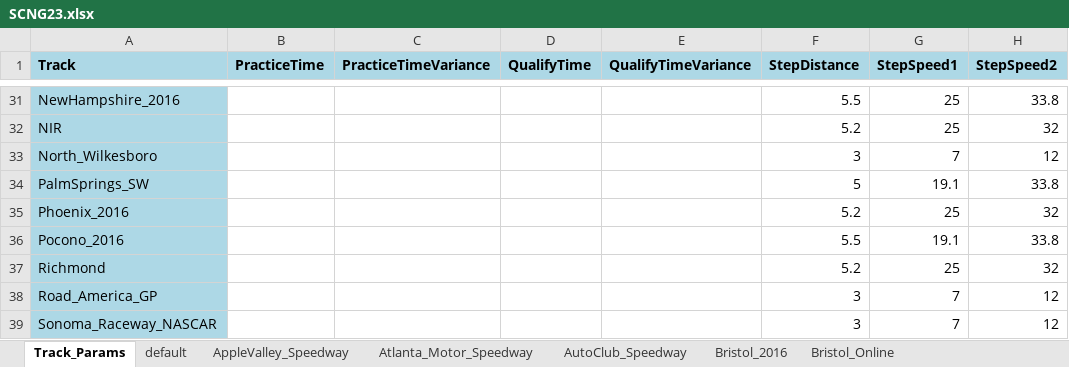
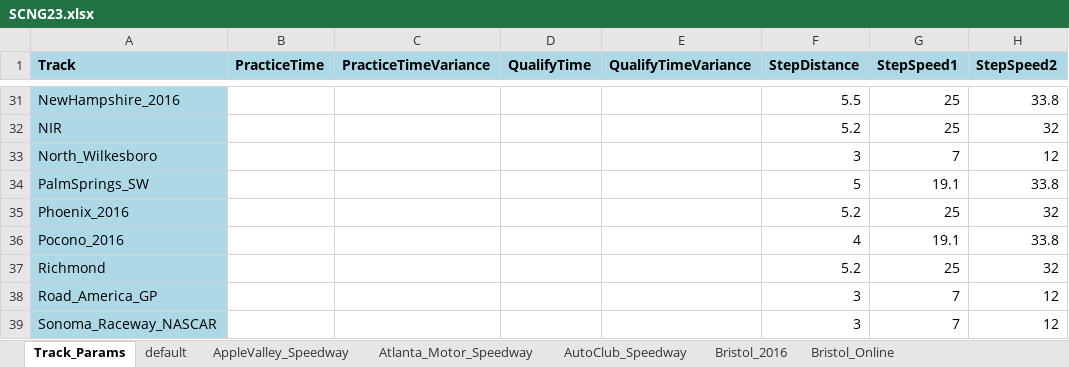
Before and after one commit to dosequis56/rfactorvehicles, an Excel workbook: SCNG2023/SCNG23.xlsx, sheet Track_Params, drawn as a sheet; only a part is shown, gaps mark what is left out; values as stored, in another font and other column widths than the file's, no borders; the diff names each change by its address in the sheet, - before the commit and + after, or states it on an @@ line.

```diff
--- a/SCNG2023/SCNG23.xlsx (sheet Track_Params)
+++ b/SCNG2023/SCNG23.xlsx (sheet Track_Params)
-F36 (StepDistance): 5.5
+F36 (StepDistance): 4
```
Also changed, not shown: sheet Pocono_2016, 5 other files.
